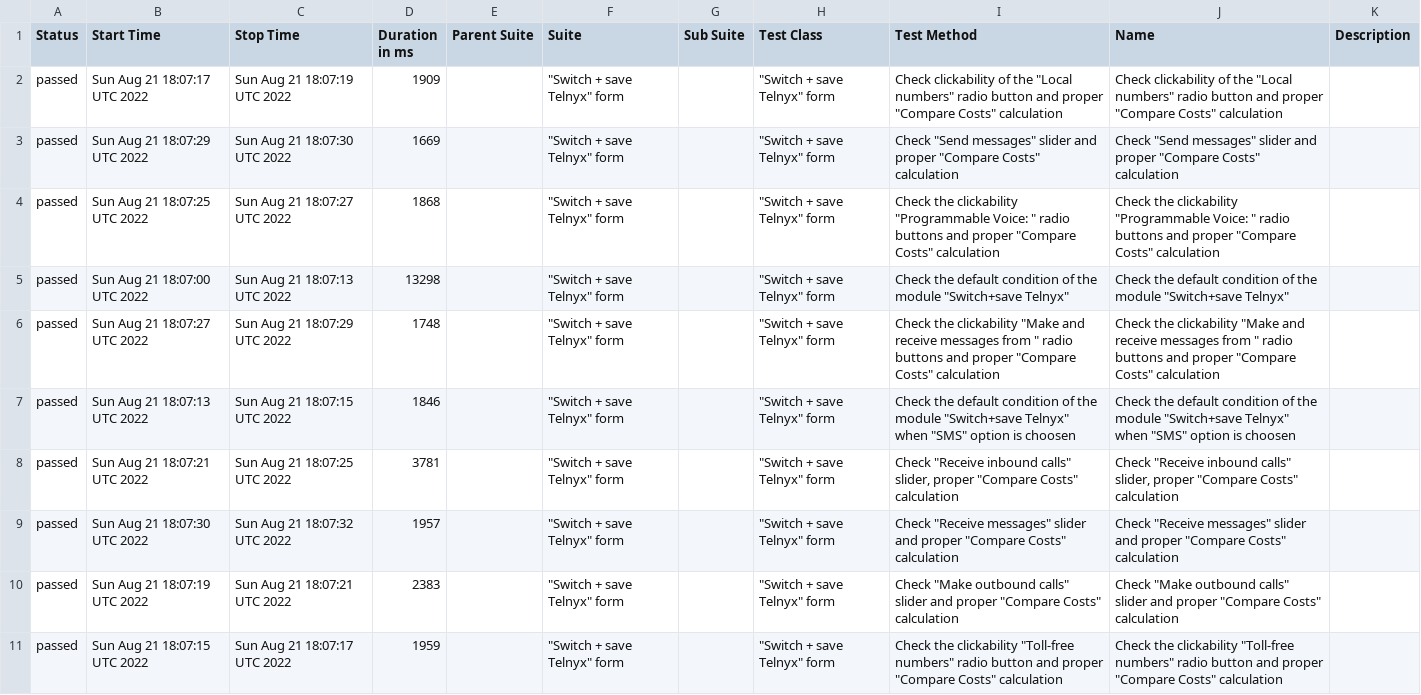
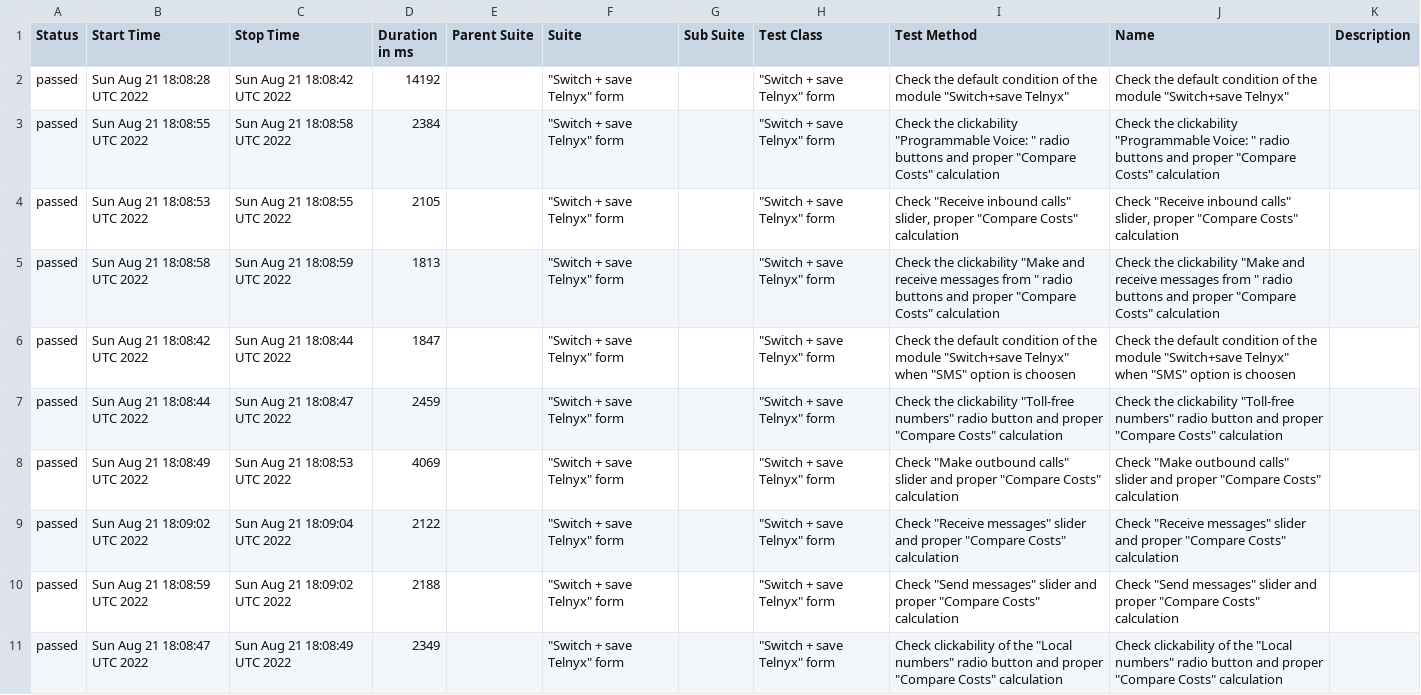
Before and after one commit to ValeriiMandryka/Telnyx-project-on-Cypress-Cucumber-with-AllureReport, a CSV file: data/suites.csv, drawn as a sheet; removed rows and columns are numbered as before the commit, all else as after; the diff names each change by its address in the sheet, - before the commit and + after, or states it on an @@ line.

```diff
--- a/data/suites.csv
+++ b/data/suites.csv
-row 2: passed | Sun Aug 21 18:07:17 UTC 2022 | Sun Aug 21 18:07:19 UTC 2022 | 1909 |  | "Switch + save Telnyx" form |  | "Switch + save Telnyx" form | Check clickability of the "Local numbers" radio button and proper "Compare Costs" calculation | Check clickability of the "Local numbers" radio button and proper "Compare Costs" calculation
-B2 (Start Time): Sun Aug 21 18:07:29 UTC 2022
+B2 (Start Time): Sun Aug 21 18:08:28 UTC 2022
-C2 (Stop Time): Sun Aug 21 18:07:30 UTC 2022
+C2 (Stop Time): Sun Aug 21 18:08:42 UTC 2022
-D2 (Duration in ms): 1669
+D2 (Duration in ms): 14192
-I2 (Test Method): Check "Send messages" slider and proper "Compare Costs" calculation
+I2 (Test Method): Check the default condition of the module "Switch+save Telnyx"
-J2 (Name): Check "Send messages" slider and proper "Compare Costs" calculation
+J2 (Name): Check the default condition of the module "Switch+save Telnyx"
-B3 (Start Time): Sun Aug 21 18:07:25 UTC 2022
+B3 (Start Time): Sun Aug 21 18:08:55 UTC 2022
-C3 (Stop Time): Sun Aug 21 18:07:27 UTC 2022
+C3 (Stop Time): Sun Aug 21 18:08:58 UTC 2022
-D3 (Duration in ms): 1868
+D3 (Duration in ms): 2384
-B4 (Start Time): Sun Aug 21 18:07:00 UTC 2022
+B4 (Start Time): Sun Aug 21 18:08:53 UTC 2022
-C4 (Stop Time): Sun Aug 21 18:07:13 UTC 2022
+C4 (Stop Time): Sun Aug 21 18:08:55 UTC 2022
-D4 (Duration in ms): 13298
+D4 (Duration in ms): 2105
-I4 (Test Method): Check the default condition of the module "Switch+save Telnyx"
+I4 (Test Method): Check "Receive inbound calls" slider, proper "Compare Costs" calculation
-J4 (Name): Check the default condition of the module "Switch+save Telnyx"
+J4 (Name): Check "Receive inbound calls" slider, proper "Compare Costs" calculation
-B5 (Start Time): Sun Aug 21 18:07:27 UTC 2022
+B5 (Start Time): Sun Aug 21 18:08:58 UTC 2022
-C5 (Stop Time): Sun Aug 21 18:07:29 UTC 2022
+C5 (Stop Time): Sun Aug 21 18:08:59 UTC 2022
-D5 (Duration in ms): 1748
+D5 (Duration in ms): 1813
-B6 (Start Time): Sun Aug 21 18:07:13 UTC 2022
+B6 (Start Time): Sun Aug 21 18:08:42 UTC 2022
-C6 (Stop Time): Sun Aug 21 18:07:15 UTC 2022
+C6 (Stop Time): Sun Aug 21 18:08:44 UTC 2022
-D6 (Duration in ms): 1846
+D6 (Duration in ms): 1847
+row 7: passed | Sun Aug 21 18:08:44 UTC 2022 | Sun Aug 21 18:08:47 UTC 2022 | 2459 |  | "Switch + save Telnyx" form |  | "Switch + save Telnyx" form | Check the clickability "Toll-free numbers" radio button and proper "Compare Costs" calculation | Check the clickability "Toll-free numbers" radio button and proper "Compare Costs" calculation
-B8 (Start Time): Sun Aug 21 18:07:21 UTC 2022
+B8 (Start Time): Sun Aug 21 18:08:49 UTC 2022
-C8 (Stop Time): Sun Aug 21 18:07:25 UTC 2022
+C8 (Stop Time): Sun Aug 21 18:08:53 UTC 2022
-D8 (Duration in ms): 3781
+D8 (Duration in ms): 4069
-I8 (Test Method): Check "Receive inbound calls" slider, proper "Compare…
+I8 (Test Method): Check "Make outbound calls" slider and proper "Compare…
-J8 (Name): Check "Receive inbound calls" slider, proper "Compare…
+J8 (Name): Check "Make outbound calls" slider and proper "Compare…
-B9 (Start Time): Sun Aug 21 18:07:30 UTC 2022
+B9 (Start Time): Sun Aug 21 18:09:02 UTC 2022
-C9 (Stop Time): Sun Aug 21 18:07:32 UTC 2022
+C9 (Stop Time): Sun Aug 21 18:09:04 UTC 2022
-D9 (Duration in ms): 1957
+D9 (Duration in ms): 2122
-B10 (Start Time): Sun Aug 21 18:07:19 UTC 2022
+B10 (Start Time): Sun Aug 21 18:08:59 UTC 2022
-C10 (Stop Time): Sun Aug 21 18:07:21 UTC 2022
+C10 (Stop Time): Sun Aug 21 18:09:02 UTC 2022
-D10 (Duration in ms): 2383
+D10 (Duration in ms): 2188
-I10 (Test Method): Check "Make outbound calls" slider and…
+I10 (Test Method): Check "Send messages" slider and…
-J10 (Name): Check "Make outbound calls" slider and…
+J10 (Name): Check "Send messages" slider and…
-B11 (Start Time): Sun Aug 21 18:07:15 UTC 2022
+B11 (Start Time): Sun Aug 21 18:08:47 UTC 2022
-C11 (Stop Time): Sun Aug 21 18:07:17 UTC 2022
+C11 (Stop Time): Sun Aug 21 18:08:49 UTC 2022
-D11 (Duration in ms): 1959
+D11 (Duration in ms): 2349
-I11 (Test Method): Check the clickability "Toll-free numbers" radio…
+I11 (Test Method): Check clickability of the "Local numbers" radio…
-J11 (Name): Check the clickability "Toll-free numbers" radio…
+J11 (Name): Check clickability of the "Local numbers" radio…
```
Also changed, not shown: 33 other files.
